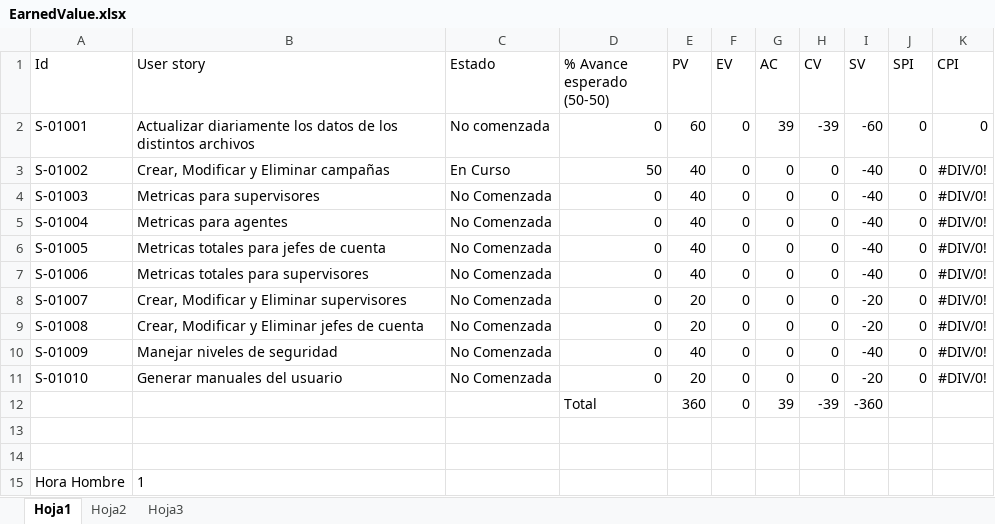
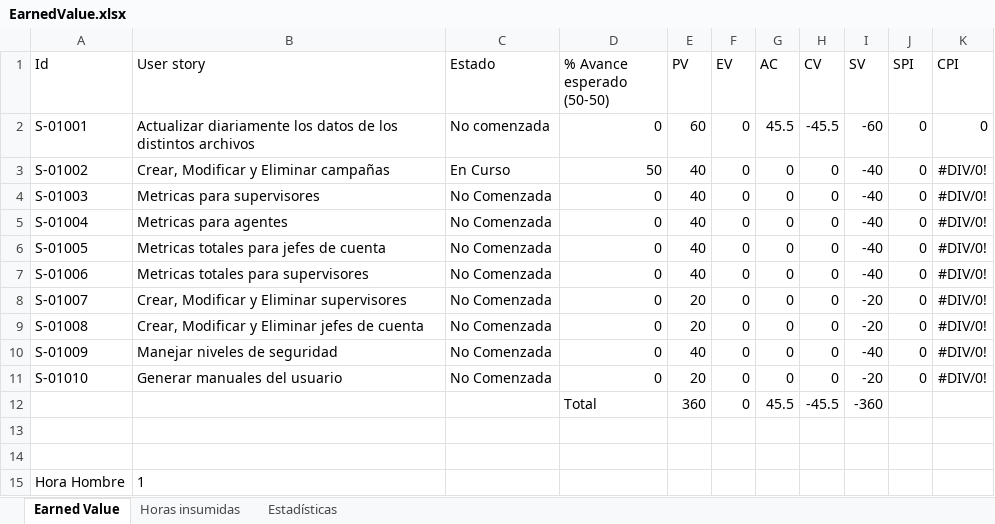
Before and after one commit to nicohen/bob-patinho, an Excel workbook: Documentacion/Minutas e informes/EarnedValue.xlsx, sheet Earned Value, drawn as a sheet; values as stored, in another font and other column widths than the file's, no borders; the diff names each change by its address in the sheet, - before the commit and + after, or states it on an @@ line.

Commit message:
Earned Value actualizado

```diff
--- a/Documentacion/Minutas e informes/EarnedValue.xlsx (sheet Earned Value)
+++ b/Documentacion/Minutas e informes/EarnedValue.xlsx (sheet Earned Value)
-sheet tab: Hoja1
+sheet tab: Earned Value
-sheet tab: Hoja2
+sheet tab: Horas insumidas
-sheet tab: Hoja3
+sheet tab: Estadísticas
-G2 (AC): 39
+G2 (AC): 45.5
-H2 (CV): -39
+H2 (CV): -45.5
-G12 (AC): 39
+G12 (AC): 45.5
-H12 (CV): -39
+H12 (CV): -45.5
```
Also changed, not shown: sheet Horas insumidas, formulas that keep their value, charts or pictures.
